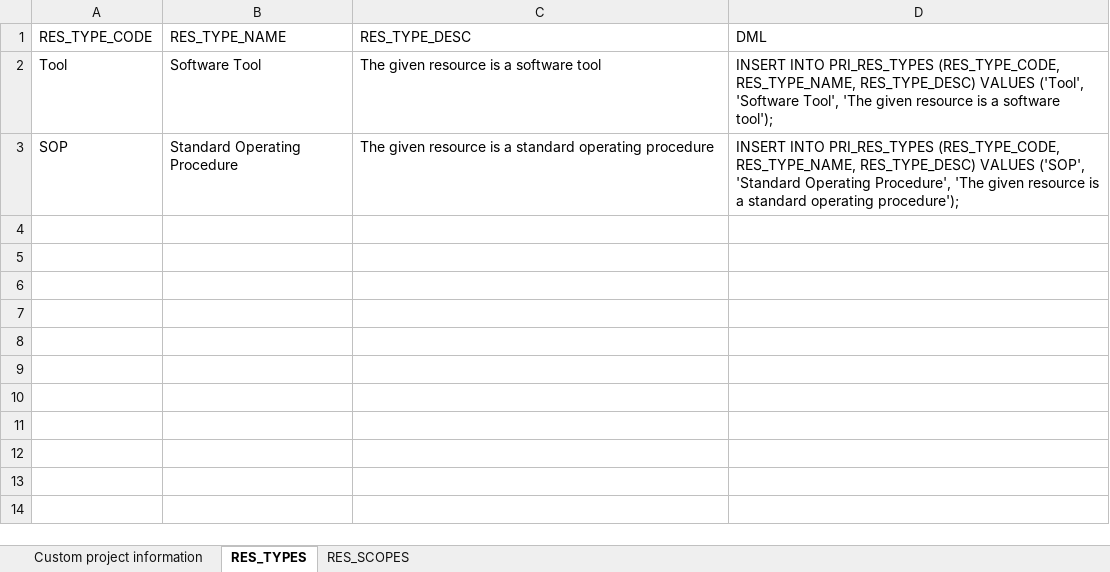
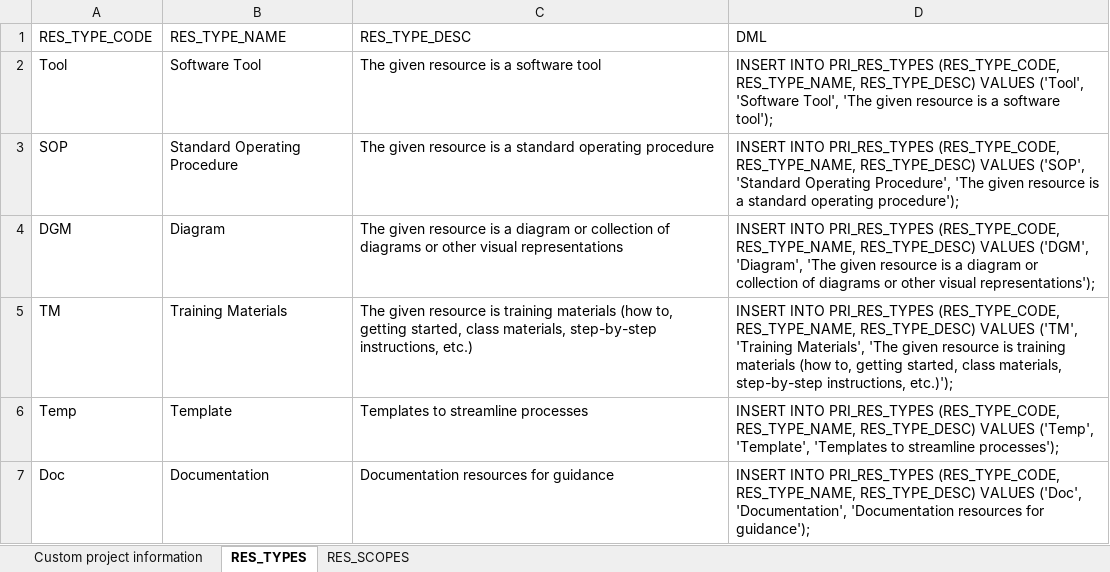
Before and after one commit to noaa-pifsc/PIFSC-Resource-Inventory, an Excel workbook: docs/data_generator.xlsx, sheet RES_TYPES, drawn as a sheet; values as stored, in another font and other column widths than the file's, no borders; the diff names each change by its address in the sheet, - before the commit and + after, or states it on an @@ line.

```diff
--- a/docs/data_generator.xlsx (sheet RES_TYPES)
+++ b/docs/data_generator.xlsx (sheet RES_TYPES)
+row 4: DGM | Diagram | The given resource is a diagram or collection of diagrams or other visual representations | INSERT INTO PRI_RES_TYPES (RES_TYPE_CODE, RES_TYPE_NAME, RES_TYPE_DESC) VALUES ('DGM', 'Diagram', 'The given resource is a diagram or collection of diagrams or other visual representations');
+row 5: TM | Training Materials | The given resource is training materials (how to, getting started, class materials, step-by-step instructions, etc.) | INSERT INTO PRI_RES_TYPES (RES_TYPE_CODE, RES_TYPE_NAME, RES_TYPE_DESC) VALUES ('TM', 'Training Materials', 'The given resource is training materials (how to, getting started, class materials, step-by-step instructions, etc.)');
+row 6: Temp | Template | Templates to streamline processes | INSERT INTO PRI_RES_TYPES (RES_TYPE_CODE, RES_TYPE_NAME, RES_TYPE_DESC) VALUES ('Temp', 'Template', 'Templates to streamline processes');
+row 7: Doc | Documentation | Documentation resources for guidance | INSERT INTO PRI_RES_TYPES (RES_TYPE_CODE, RES_TYPE_NAME, RES_TYPE_DESC) VALUES ('Doc', 'Documentation', 'Documentation resources for guidance');
```
Also changed, not shown: sheet Custom project information, sheet RES_SCOPES, 7 other files.
